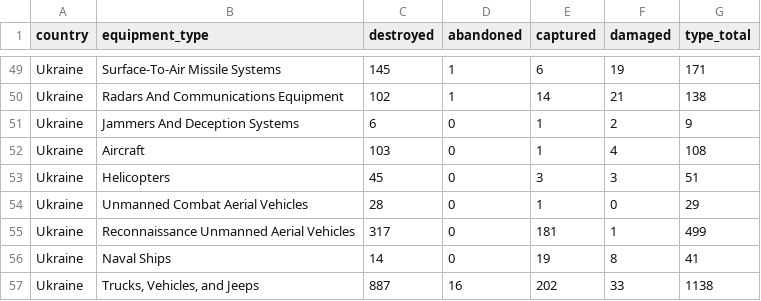
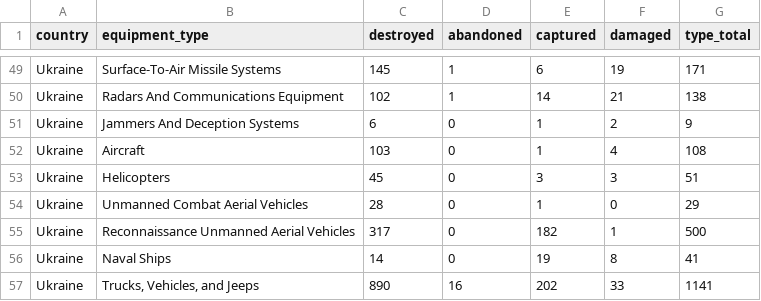
Before and after one commit to KuleRucket/scrape_oryx, a CSV file: outputfiles/totals_by_type.csv, drawn as a sheet; only a part is shown, gaps mark what is left out; the diff covers the shown part only.

```diff
--- a/outputfiles/totals_by_type.csv
+++ b/outputfiles/totals_by_type.csv
@@ -55,4 +55,4 @@ Ukraine,Helicopters,45,0,3,3,51
 Ukraine,Unmanned Combat Aerial Vehicles,28,0,1,0,29
-Ukraine,Reconnaissance Unmanned Aerial Vehicles,317,0,181,1,499
+Ukraine,Reconnaissance Unmanned Aerial Vehicles,317,0,182,1,500
 Ukraine,Naval Ships,14,0,19,8,41
-Ukraine,"Trucks, Vehicles, and Jeeps",887,16,202,33,1138
+Ukraine,"Trucks, Vehicles, and Jeeps",890,16,202,33,1141
```
Also changed, not shown: 7 added rows, 7 removed rows and 48 edited cells elsewhere in this file, inputfiles/daily_count_baseline.csv, outputfiles/daily_count.csv, 3 other files.
